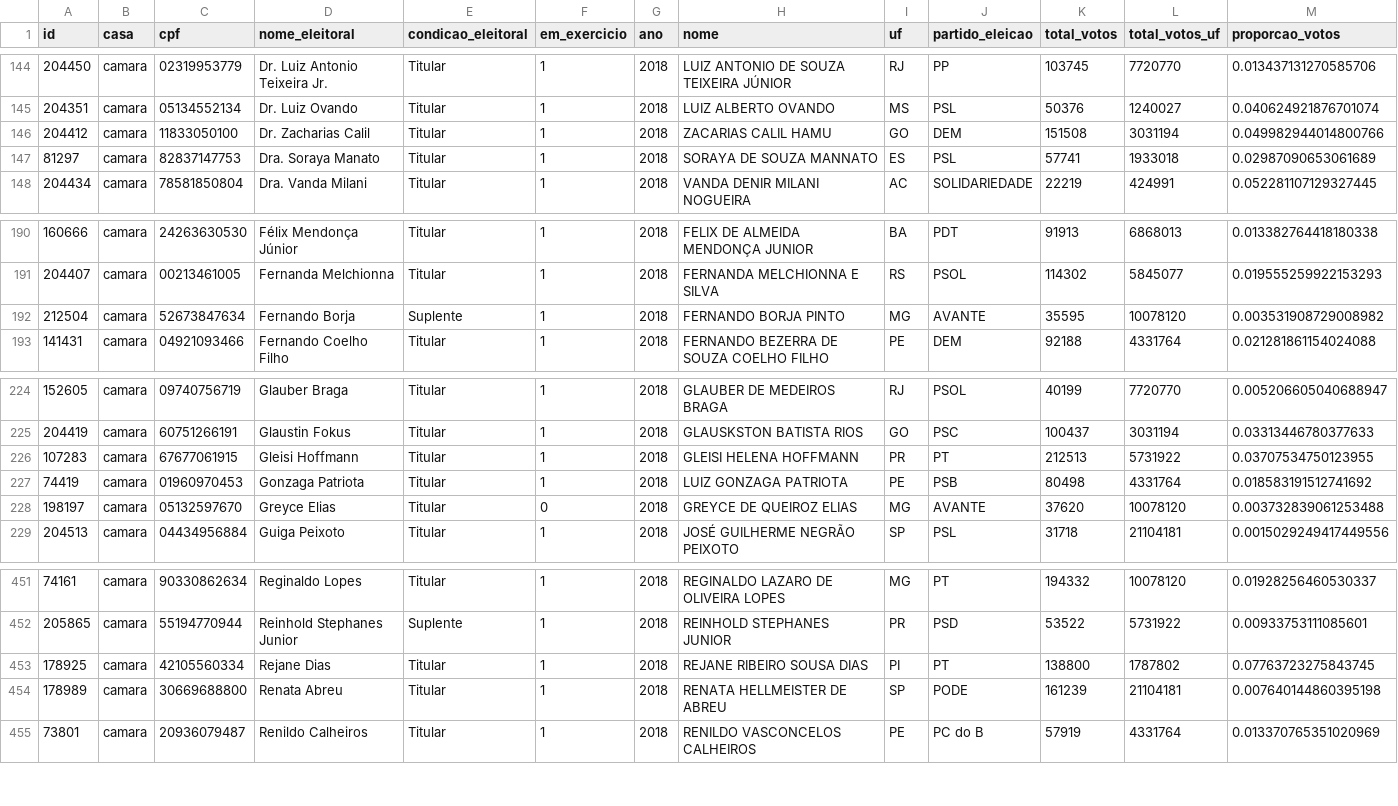
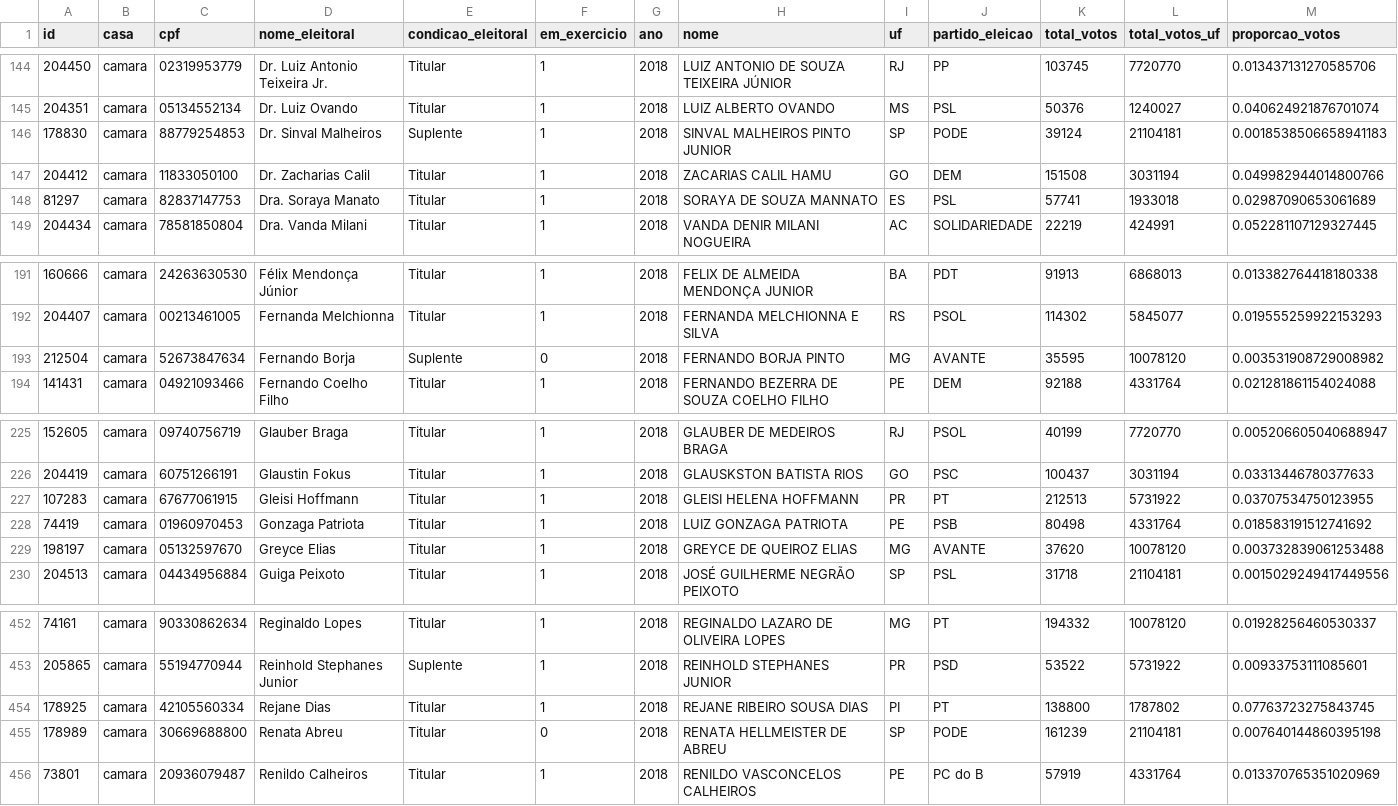
Before and after one commit to null92/radar-do-congresso-dados, a CSV file: crawler/raw_data/votos_eleicao.csv, drawn as a sheet; only a part is shown, gaps mark what is left out.

```diff
--- a/crawler/raw_data/votos_eleicao.csv
+++ b/crawler/raw_data/votos_eleicao.csv
@@ -145,2 +145,3 @@ id,casa,cpf,nome_eleitoral,condicao_eleitoral,em_exercicio,ano,nome,uf,partido_e
 204351,camara,05134552134,Dr. Luiz Ovando,Titular,1,2018,LUIZ ALBERTO OVANDO,MS,PSL,50376,1240027,0.040624921876701074
+178830,camara,88779254853,Dr. Sinval Malheiros,Suplente,1,2018,SINVAL MALHEIROS PINTO JUNIOR,SP,PODE,39124,21104181,0.0018538506658941183
 204412,camara,11833050100,Dr. Zacharias Calil,Titular,1,2018,ZACARIAS CALIL HAMU,GO,DEM,151508,3031194,0.049982944014800766
@@ -191,3 +192,3 @@ id,casa,cpf,nome_eleitoral,condicao_eleitoral,em_exercicio,ano,nome,uf,partido_e
 204407,camara,00213461005,Fernanda Melchionna,Titular,1,2018,FERNANDA MELCHIONNA E SILVA,RS,PSOL,114302,5845077,0.019555259922153293
-212504,camara,52673847634,Fernando Borja,Suplente,1,2018,FERNANDO BORJA PINTO,MG,AVANTE,35595,10078120,0.003531908729008982
+212504,camara,52673847634,Fernando Borja,Suplente,0,2018,FERNANDO BORJA PINTO,MG,AVANTE,35595,10078120,0.003531908729008982
 141431,camara,04921093466,Fernando Coelho Filho,Titular,1,2018,FERNANDO BEZERRA DE SOUZA COELHO FILHO,PE,DEM,92188,4331764,0.021281861154024088
@@ -227,3 +228,3 @@ id,casa,cpf,nome_eleitoral,condicao_eleitoral,em_exercicio,ano,nome,uf,partido_e
 74419,camara,01960970453,Gonzaga Patriota,Titular,1,2018,LUIZ GONZAGA PATRIOTA,PE,PSB,80498,4331764,0.018583191512741692
-198197,camara,05132597670,Greyce Elias,Titular,0,2018,GREYCE DE QUEIROZ ELIAS,MG,AVANTE,37620,10078120,0.003732839061253488
+198197,camara,05132597670,Greyce Elias,Titular,1,2018,GREYCE DE QUEIROZ ELIAS,MG,AVANTE,37620,10078120,0.003732839061253488
 204513,camara,04434956884,Guiga Peixoto,Titular,1,2018,JOSÉ GUILHERME NEGRÃO PEIXOTO,SP,PSL,31718,21104181,0.0015029249417449556
@@ -453,3 +454,3 @@ id,casa,cpf,nome_eleitoral,condicao_eleitoral,em_exercicio,ano,nome,uf,partido_e
 178925,camara,42105560334,Rejane Dias,Titular,1,2018,REJANE RIBEIRO SOUSA DIAS,PI,PT,138800,1787802,0.07763723275843745
-178989,camara,30669688800,Renata Abreu,Titular,1,2018,RENATA HELLMEISTER DE ABREU,SP,PODE,161239,21104181,0.007640144860395198
+178989,camara,30669688800,Renata Abreu,Titular,0,2018,RENATA HELLMEISTER DE ABREU,SP,PODE,161239,21104181,0.007640144860395198
 73801,camara,20936079487,Renildo Calheiros,Titular,1,2018,RENILDO VASCONCELOS CALHEIROS,PE,PC do B,57919,4331764,0.013370765351020969
```
Also changed, not shown: bd/data/parlamentares.csv, bd/data/partidos.csv, 12 other files.
